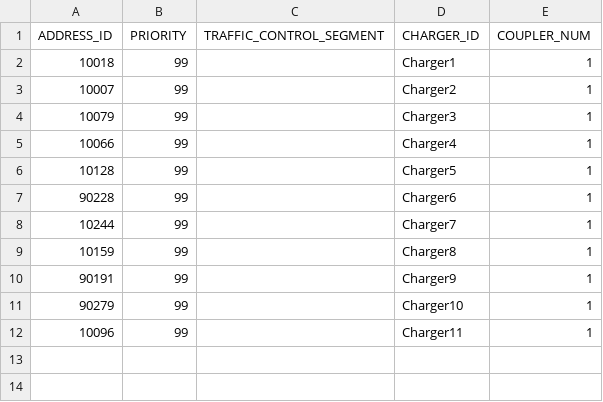
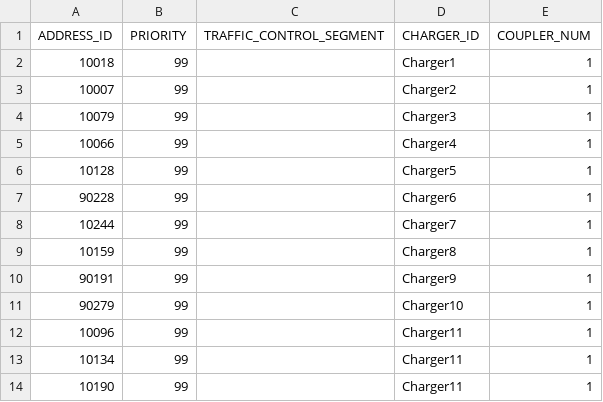
Before and after one commit to AK0-Leopard/AutomationGuiderVehicleControl_ASE, a CSV file: AutomationGuiderVehicleControl_ASE_1.2.0/BCWinForm/Config/ASE_K21/CSV/COUPLERINFO.csv, drawn as a sheet; the diff names each change by its address in the sheet, - before the commit and + after, or states it on an @@ line.

```diff
--- a/AutomationGuiderVehicleControl_ASE_1.2.0/BCWinForm/Config/ASE_K21/CSV/COUPLERINFO.csv
+++ b/AutomationGuiderVehicleControl_ASE_1.2.0/BCWinForm/Config/ASE_K21/CSV/COUPLERINFO.csv
+row 13: 10134 | 99 |  | Charger11 | 1
+row 14: 10190 | 99 |  | Charger11 | 1
```
Also changed, not shown: 6 other files.
